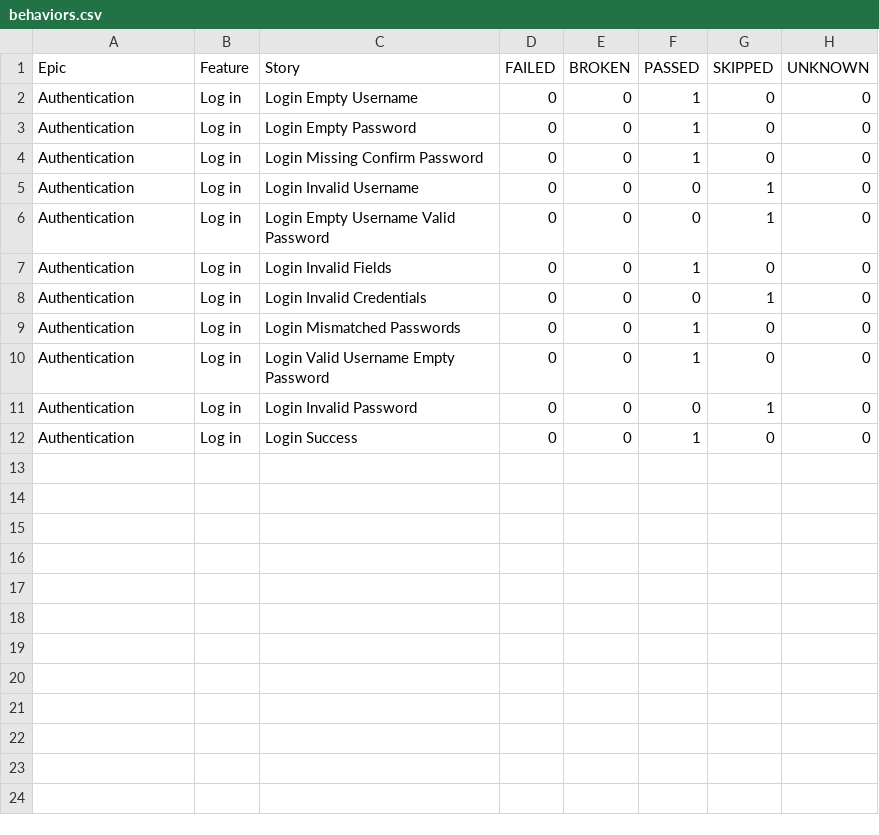
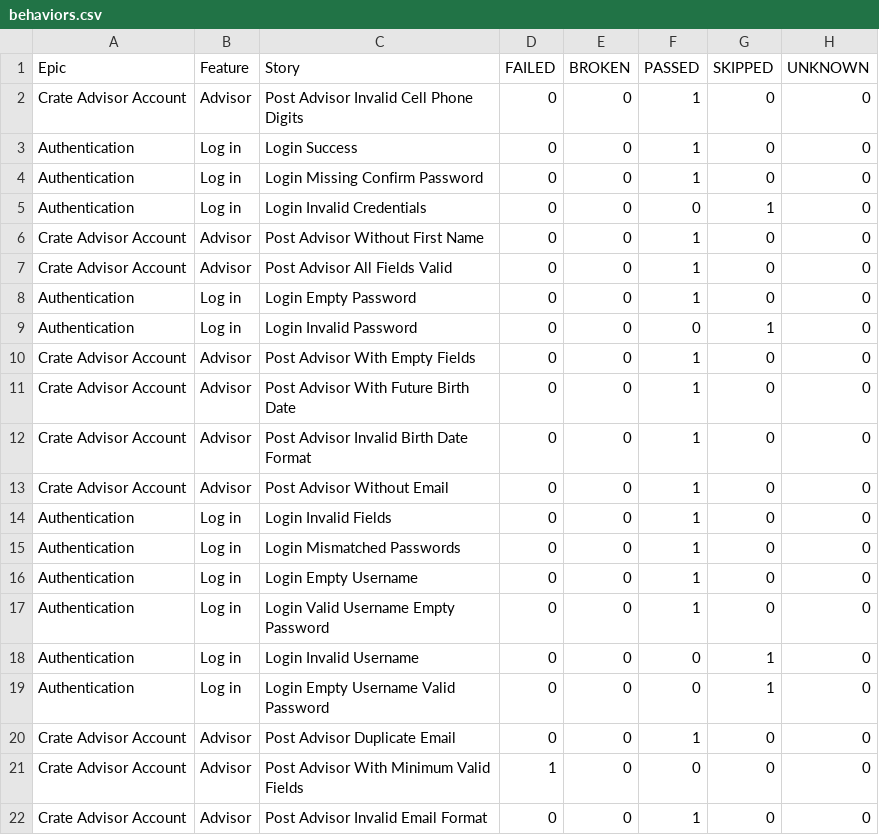
Before and after one commit to Jasonn5/real-home-automation, a CSV file: data/behaviors.csv, drawn as a sheet.

```diff
--- a/data/behaviors.csv
+++ b/data/behaviors.csv
@@ -1,12 +1,22 @@
 "Epic","Feature","Story","FAILED","BROKEN","PASSED","SKIPPED","UNKNOWN"
+"Crate Advisor Account","Advisor","Post Advisor Invalid Cell Phone Digits","0","0","1","0","0"
+"Authentication","Log in","Login Success","0","0","1","0","0"
+"Authentication","Log in","Login Missing Confirm Password","0","0","1","0","0"
+"Authentication","Log in","Login Invalid Credentials","0","0","0","1","0"
+"Crate Advisor Account","Advisor","Post Advisor Without First Name","0","0","1","0","0"
+"Crate Advisor Account","Advisor","Post Advisor All Fields Valid","0","0","1","0","0"
+"Authentication","Log in","Login Empty Password","0","0","1","0","0"
+"Authentication","Log in","Login Invalid Password","0","0","0","1","0"
+"Crate Advisor Account","Advisor","Post Advisor With Empty Fields","0","0","1","0","0"
+"Crate Advisor Account","Advisor","Post Advisor With Future Birth Date","0","0","1","0","0"
+"Crate Advisor Account","Advisor","Post Advisor Invalid Birth Date Format","0","0","1","0","0"
+"Crate Advisor Account","Advisor","Post Advisor Without Email","0","0","1","0","0"
+"Authentication","Log in","Login Invalid Fields","0","0","1","0","0"
+"Authentication","Log in","Login Mismatched Passwords","0","0","1","0","0"
 "Authentication","Log in","Login Empty Username","0","0","1","0","0"
-"Authentication","Log in","Login Empty Password","0","0","1","0","0"
-"Authentication","Log in","Login Missing Confirm Password","0","0","1","0","0"
+"Authentication","Log in","Login Valid Username Empty Password","0","0","1","0","0"
 "Authentication","Log in","Login Invalid Username","0","0","0","1","0"
 "Authentication","Log in","Login Empty Username Valid Password","0","0","0","1","0"
-"Authentication","Log in","Login Invalid Fields","0","0","1","0","0"
-"Authentication","Log in","Login Invalid Credentials","0","0","0","1","0"
-"Authentication","Log in","Login Mismatched Passwords","0","0","1","0","0"
-"Authentication","Log in","Login Valid Username Empty Password","0","0","1","0","0"
-"Authentication","Log in","Login Invalid Password","0","0","0","1","0"
-"Authentication","Log in","Login Success","0","0","1","0","0"
+"Crate Advisor Account","Advisor","Post Advisor Duplicate Email","0","0","1","0","0"
+"Crate Advisor Account","Advisor","Post Advisor With Minimum Valid Fields","1","0","0","0","0"
+"Crate Advisor Account","Advisor","Post Advisor Invalid Email Format","0","0","1","0","0"
```
Also changed, not shown: data/suites.csv, 58 other files.
